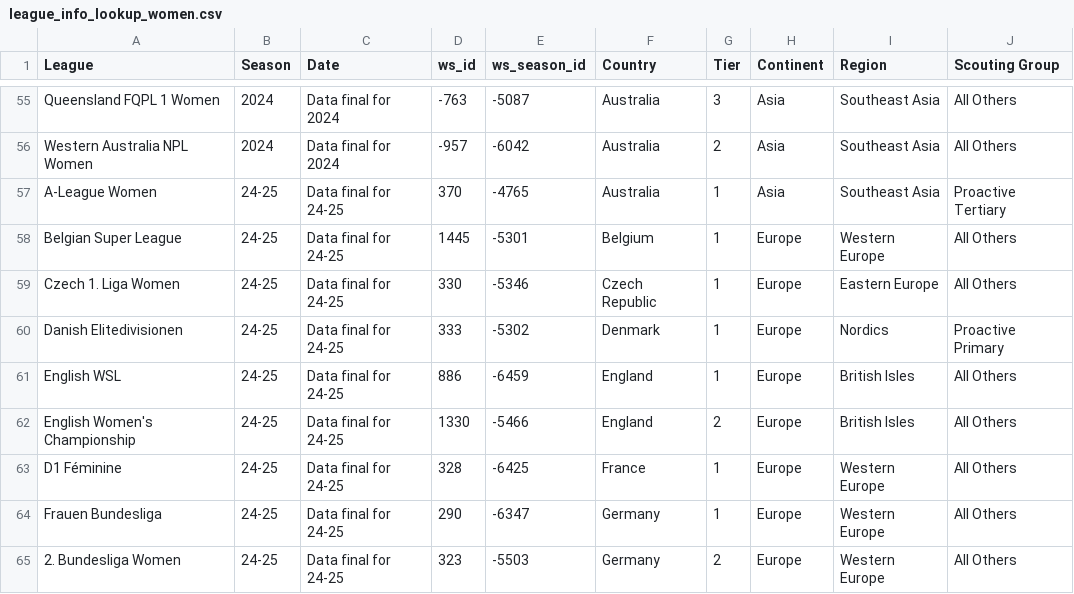
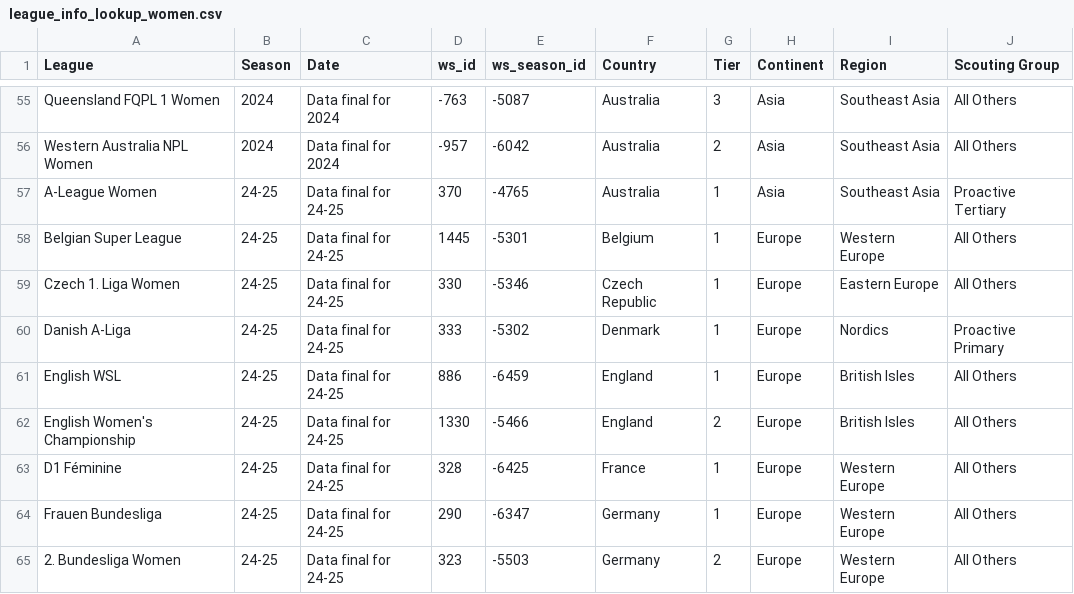
Before and after one commit to griffisben/Wyscout_Prospect_Research, a CSV file: league_info_lookup_women.csv, drawn as a sheet; only a part is shown, gaps mark what is left out; the diff covers the shown part only.

Commit message:
Update league_info_lookup_women.csv

```diff
--- a/league_info_lookup_women.csv
+++ b/league_info_lookup_women.csv
@@ -59,3 +59,3 @@ Belgian Super League,24-25,Data final for 24-25,1445,-5301,Belgium,1,Europe,West
 Czech 1. Liga Women,24-25,Data final for 24-25,330,-5346,Czech Republic,1,Europe,Eastern Europe,All Others
-Danish Elitedivisionen,24-25,Data final for 24-25,333,-5302,Denmark,1,Europe,Nordics,Proactive Primary
+Danish A-Liga,24-25,Data final for 24-25,333,-5302,Denmark,1,Europe,Nordics,Proactive Primary
 English WSL,24-25,Data final for 24-25,886,-6459,England,1,Europe,British Isles,All Others
```
Also changed, not shown: 8 added rows and 16 edited cells elsewhere in this file.
